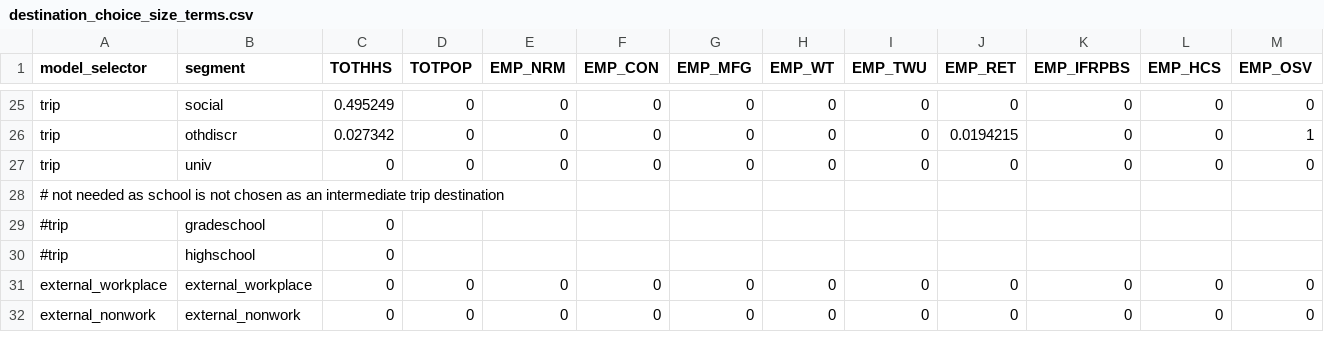
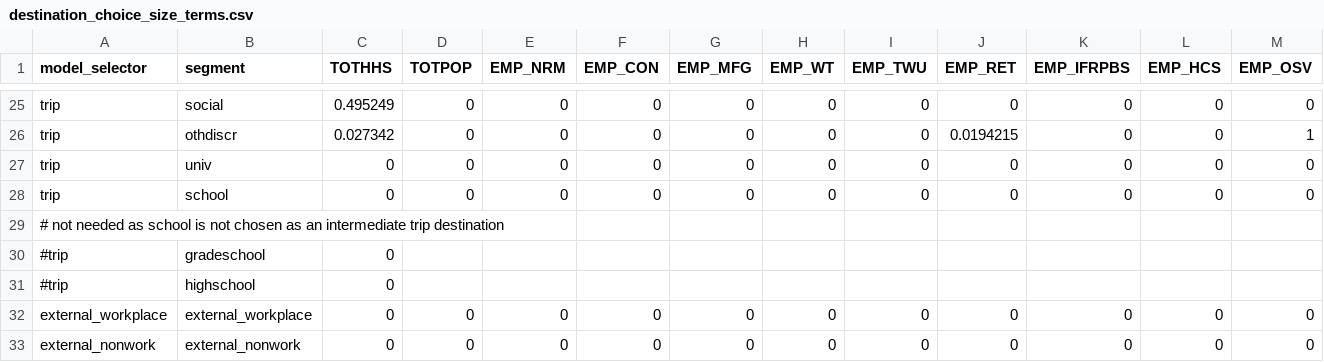
Before and after one commit to RSGInc/SimOR, a CSV file: resident/configs/destination_choice_size_terms.csv, drawn as a sheet; only a part is shown, gaps mark what is left out; rows hold the shown columns only; the diff names each change by its address in the sheet, - before the commit and + after, or states it on an @@ line.

```diff
--- a/resident/configs/destination_choice_size_terms.csv
+++ b/resident/configs/destination_choice_size_terms.csv
+row 28: trip | school | 0 | 0 | 0 | 0 | 0 | 0 | 0 | 0 | 0 | 0 | 0
```
Also changed, not shown: resident/configs/trip_mode_choice.csv.
